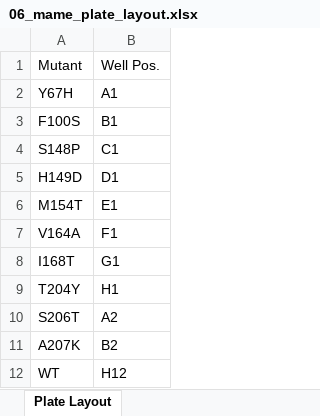
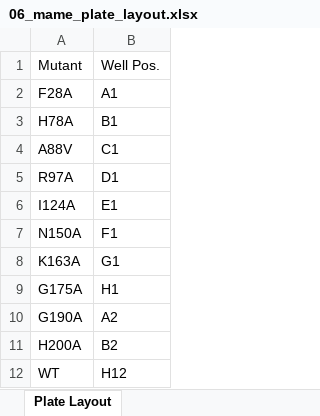
Before and after one commit to gyuminlee-repo/kuma, an Excel workbook: src-tauri/samples/mame/06_mame_plate_layout.xlsx, sheet Plate Layout, drawn as a sheet; values as stored, in another font and other column widths than the file's, no borders; the diff names each change by its address in the sheet, - before the commit and + after, or states it on an @@ line.

```diff
--- a/src-tauri/samples/mame/06_mame_plate_layout.xlsx (sheet Plate Layout)
+++ b/src-tauri/samples/mame/06_mame_plate_layout.xlsx (sheet Plate Layout)
-A2: Y67H
+A2: F28A
-A3: F100S
+A3: H78A
-A4: S148P
+A4: A88V
-A5: H149D
+A5: R97A
-A6: M154T
+A6: I124A
-A7: V164A
+A7: N150A
-A8: I168T
+A8: K163A
-A9: T204Y
+A9: G175A
-A10: S206T
+A10: G190A
-A11: A207K
+A11: H200A
```
Also changed, not shown: src-tauri/samples/mame/03_mame_expected_mutations.xlsx, src-tauri/samples/mame/08_mame_evolvepro_raw.xlsx, 31 other files.
